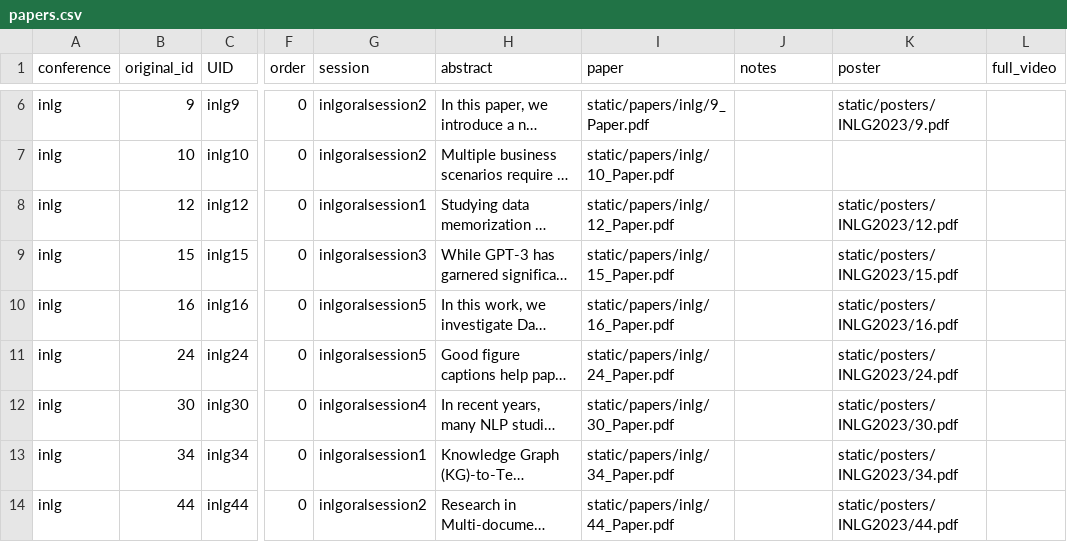
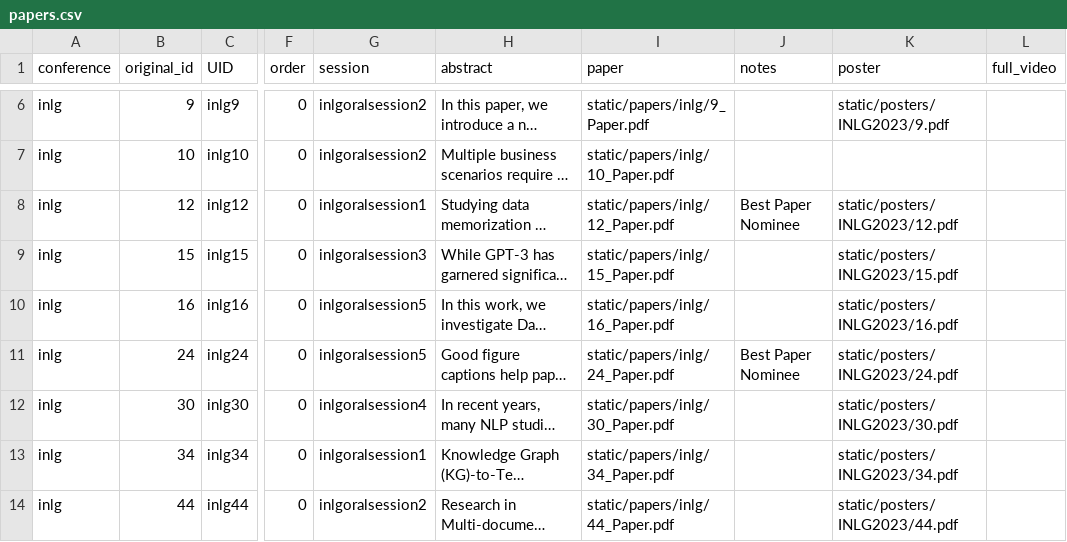
Before and after one commit to sigdialinlg2023/sigdialinlg2023.github.io, a CSV file: sitedata/papers.csv, drawn as a sheet; only a part is shown, gaps mark what is left out; long unchanged cells end in …; the diff covers the shown part only; the diff names each change by its address in the sheet, - before the commit and + after, or states it on an @@ line.

Commit message:
Mark best paper nominees

```diff
--- a/sitedata/papers.csv
+++ b/sitedata/papers.csv
-J8 (notes): (empty)
+J8 (notes): Best Paper Nominee
-J11 (notes): (empty)
+J11 (notes): Best Paper Nominee
```
Also changed, not shown: 9 edited cells elsewhere in this file, 1 other file.
